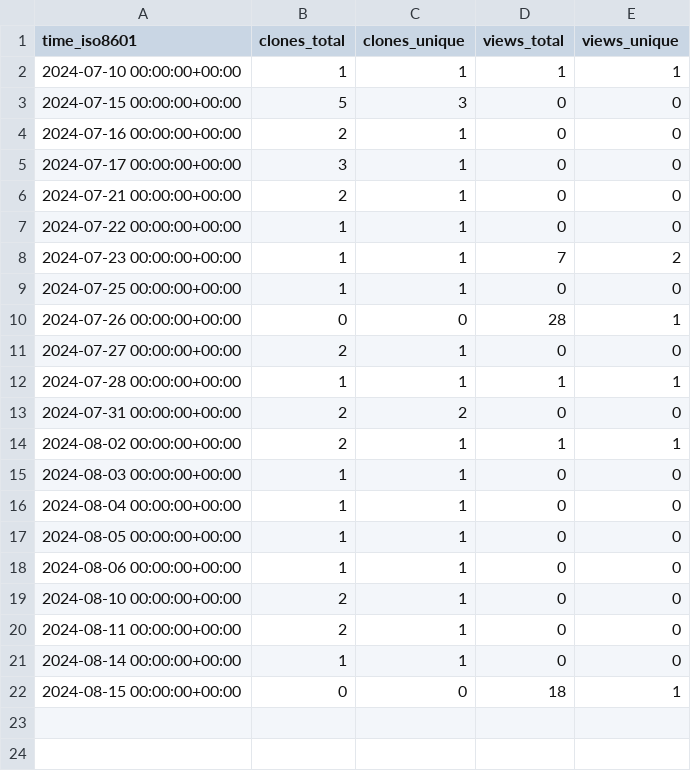
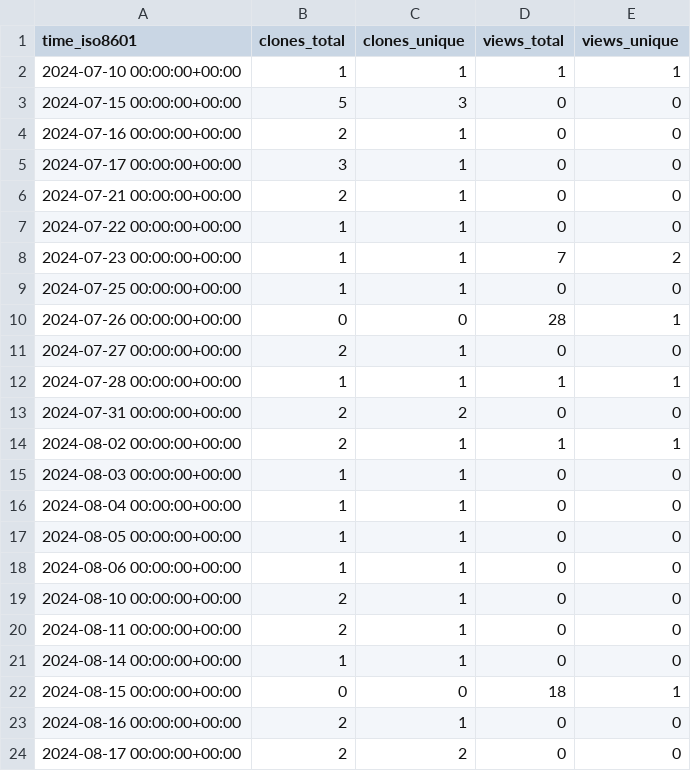
Before and after one commit to VTUL-CDRS/Serverless-3D-UNet-prediction, a CSV file: VTUL-CDRS/Serverless-3D-UNet-prediction/ghrs-data/views_clones_aggregate.csv, drawn as a sheet.

```diff
--- a/VTUL-CDRS/Serverless-3D-UNet-prediction/ghrs-data/views_clones_aggregate.csv
+++ b/VTUL-CDRS/Serverless-3D-UNet-prediction/ghrs-data/views_clones_aggregate.csv
@@ -22 +22,3 @@ time_iso8601,clones_total,clones_unique,views_total,views_unique
 2024-08-15 00:00:00+00:00,0,0,18,1
+2024-08-16 00:00:00+00:00,2,1,0,0
+2024-08-17 00:00:00+00:00,2,2,0,0
```
Also changed, not shown: 1 other file.
